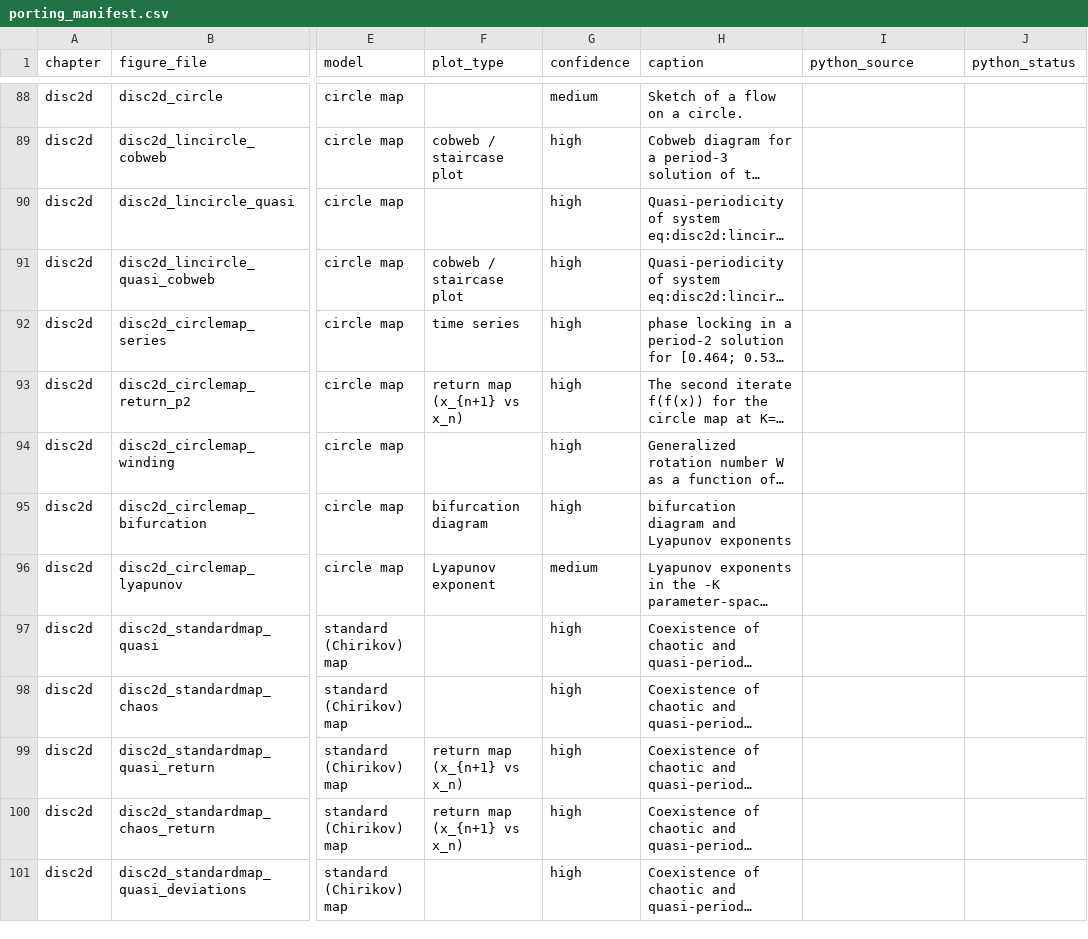
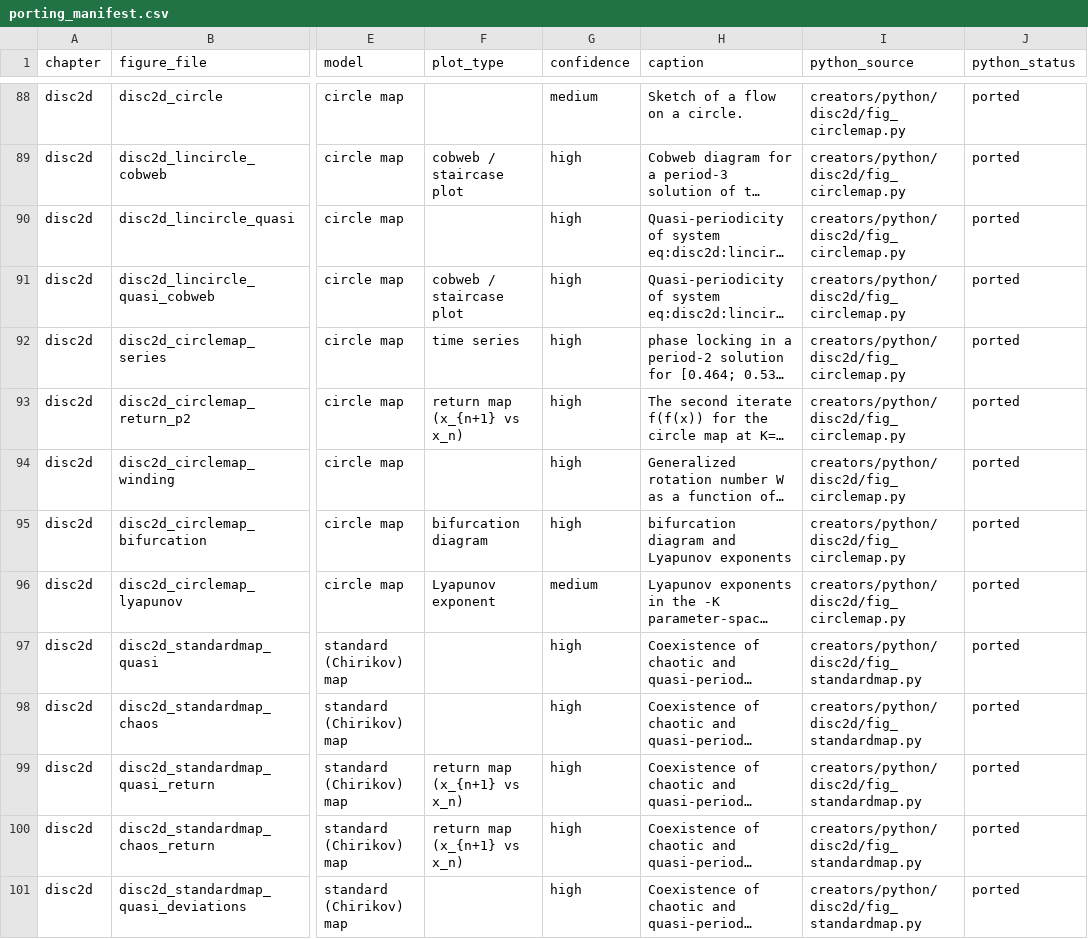
Before and after one commit to mvreeuwijk/chaosbook, a CSV file: creators/porting_manifest.csv, drawn as a sheet; only a part is shown, gaps mark what is left out; long unchanged cells end in …; the diff covers the shown part only; the diff names each change by its address in the sheet, - before the commit and + after, or states it on an @@ line.

```diff
--- a/creators/porting_manifest.csv
+++ b/creators/porting_manifest.csv
-I88:I96 (python_source): (empty)
+I88:I96 (python_source): creators/python/disc2d/fig_circlemap.py
-J88:J101 (python_status): (empty)
+J88:J101 (python_status): ported
-I97:I101 (python_source): (empty)
+I97:I101 (python_source): creators/python/disc2d/fig_standardmap.py
```
Also changed, not shown: 82 edited cells elsewhere in this file, 6 other files.
